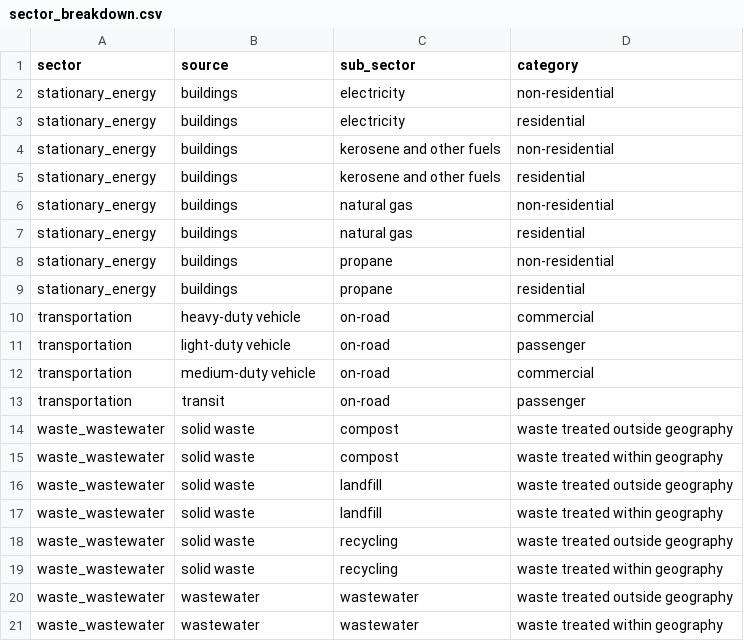
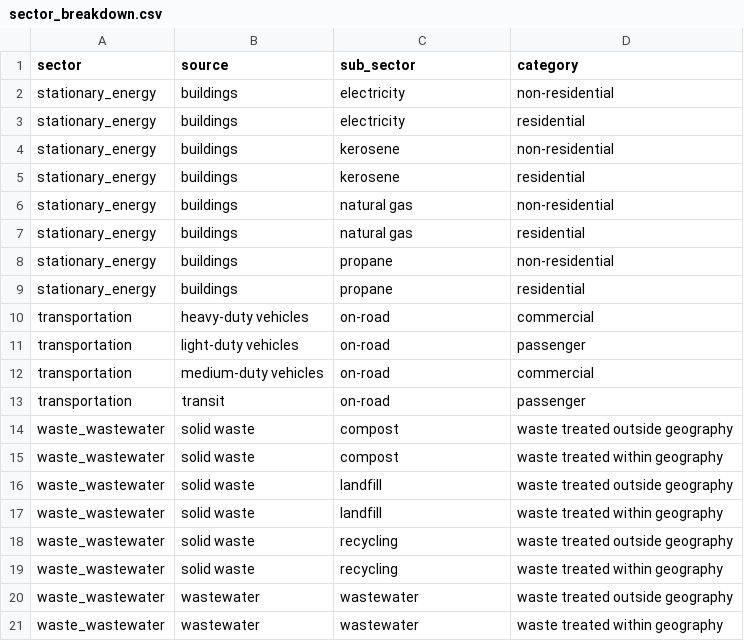
Before and after one commit to Metropolitan-Council/ghg-cprg, a CSV file: _meta/data-raw/sector_breakdown.csv, drawn as a sheet.

```diff
--- a/_meta/data-raw/sector_breakdown.csv
+++ b/_meta/data-raw/sector_breakdown.csv
@@ -3,4 +3,4 @@ stationary_energy,buildings,electricity,non-residential
 stationary_energy,buildings,electricity,residential
-stationary_energy,buildings,kerosene and other fuels,non-residential
-stationary_energy,buildings,kerosene and other fuels,residential
+stationary_energy,buildings,kerosene,non-residential
+stationary_energy,buildings,kerosene,residential
 stationary_energy,buildings,natural gas,non-residential
@@ -9,5 +9,5 @@ stationary_energy,buildings,propane,non-residential
 stationary_energy,buildings,propane,residential
-transportation,heavy-duty vehicle,on-road,commercial
-transportation,light-duty vehicle,on-road,passenger
-transportation,medium-duty vehicle,on-road,commercial
+transportation,heavy-duty vehicles,on-road,commercial
+transportation,light-duty vehicles,on-road,passenger
+transportation,medium-duty vehicles,on-road,commercial
 transportation,transit,on-road,passenger
```
Also changed, not shown: _meta/data-raw/Fields_Formulas_GHGInv1.csv, 6 other files.
